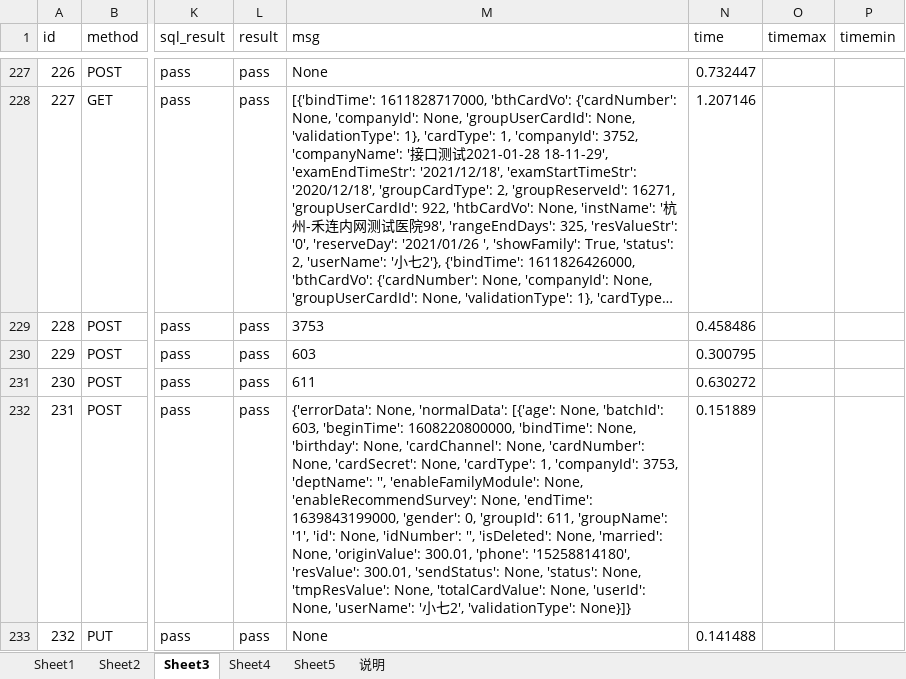
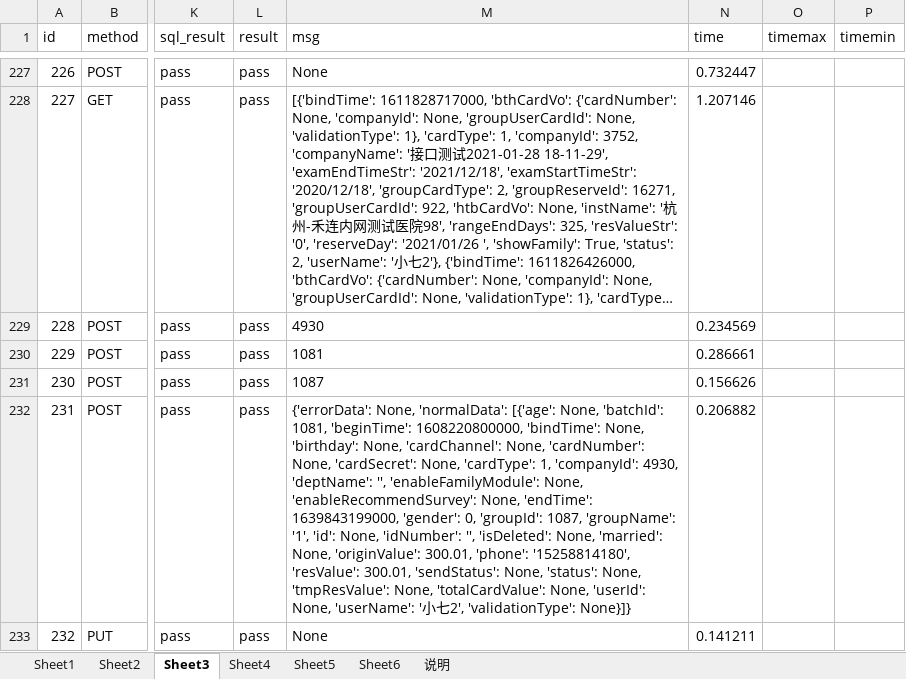
Before and after one commit to zhanggh8023/pythonclass, an Excel workbook: interface_atuo_cases0508/test_data/interface_cases1.xlsx, sheet Sheet3, drawn as a sheet; only a part is shown, gaps mark what is left out; long unchanged cells end in …; values as stored, in another font and other column widths than the file's, no borders; the diff covers the shown part only; the diff names each change by its address in the sheet, - before the commit and + after, or states it on an @@ line.

```diff
--- a/interface_atuo_cases0508/test_data/interface_cases1.xlsx (sheet Sheet3)
+++ b/interface_atuo_cases0508/test_data/interface_cases1.xlsx (sheet Sheet3)
+sheet tab: Sheet6
-M229 (msg): 3753
+M229 (msg): 4930
-N229 (time): 0.458486
+N229 (time): 0.234569
-M230 (msg): 603
+M230 (msg): 1081
-N230 (time): 0.300795
+N230 (time): 0.286661
-M231 (msg): 611
+M231 (msg): 1087
-N231 (time): 0.630272
+N231 (time): 0.156626
-M232 (msg): …None, 'batchId': 603, 'beginTime': 1608220800000, 'bindTime': None, 'birthday': None, 'cardChannel': None, 'cardNumber': None, 'cardSecret': None, 'cardType': 1, 'companyId': 3753, 'deptName': '', 'enableFamilyModule': None, 'enableRecommendSurvey': None, 'endTime': 1639843199000, 'gender': 0, 'groupId': 611, 'groupName': '1',…
+M232 (msg): …None, 'batchId': 1081, 'beginTime': 1608220800000, 'bindTime': None, 'birthday': None, 'cardChannel': None, 'cardNumber': None, 'cardSecret': None, 'cardType': 1, 'companyId': 4930, 'deptName': '', 'enableFamilyModule': None, 'enableRecommendSurvey': None, 'endTime': 1639843199000, 'gender': 0, 'groupId': 1087, 'groupName': '1',…
-N232 (time): 0.151889
+N232 (time): 0.206882
-N233 (time): 0.141488
+N233 (time): 0.141211
```
Also changed, not shown: 61 edited cells elsewhere in this sheet, sheet Sheet5, sheet Sheet2, sheet Sheet4, sheet Sheet1, sheet 说明, interface_atuo_cases0508/test_data/interface_cases.xlsx, 40 other files.
